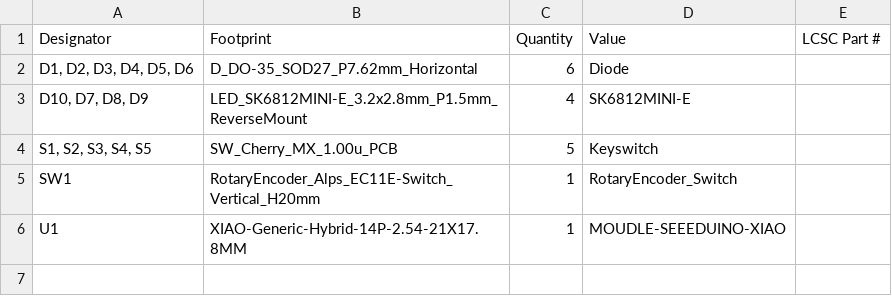
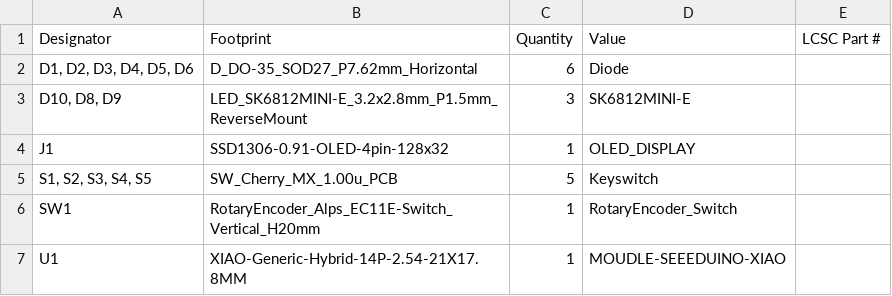
Before and after one commit to sahilchess/Pokemon-Hackpad, a CSV file: production/prod_kicad/bom.csv (was production/production/bom.csv), drawn as a sheet.

```diff
--- a/production/production/bom.csv
+++ b/production/prod_kicad/bom.csv
@@ -2,3 +2,4 @@
 "D1, D2, D3, D4, D5, D6",D_DO-35_SOD27_P7.62mm_Horizontal,6,Diode,
-"D10, D7, D8, D9",LED_SK6812MINI-E_3.2x2.8mm_P1.5mm_ReverseMount,4,SK6812MINI-E,
+"D10, D8, D9",LED_SK6812MINI-E_3.2x2.8mm_P1.5mm_ReverseMount,3,SK6812MINI-E,
+J1,SSD1306-0.91-OLED-4pin-128x32,1,OLED_DISPLAY,
 "S1, S2, S3, S4, S5",SW_Cherry_MX_1.00u_PCB,5,Keyswitch,
```
Also changed, not shown: 52 other files.
